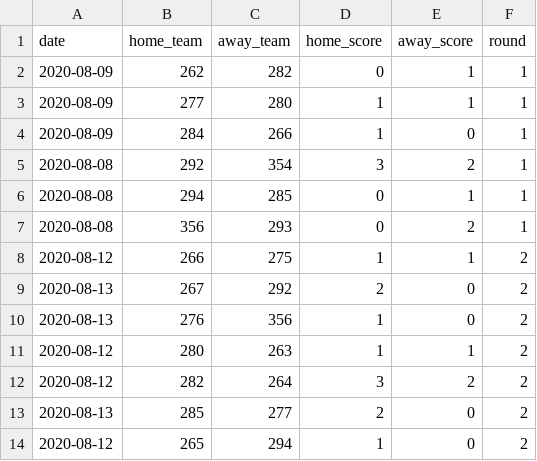
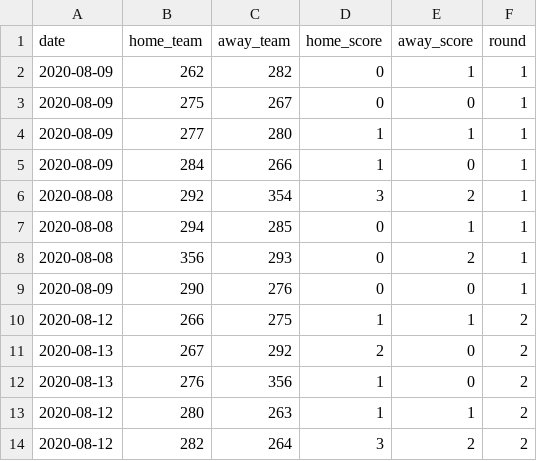
Before and after one commit to raphaelssampaio/caRtola, a CSV file: data/2020/2020_partidas.csv, drawn as a sheet; only a part is shown; the shorter side is filled out with more unchanged rows; the diff covers the shown part only; the diff names each change by its address in the sheet, - before the commit and + after, or states it on an @@ line.

```diff
--- a/data/2020/2020_partidas.csv
+++ b/data/2020/2020_partidas.csv
+row 3: 2020-08-09 | 275 | 267 | 0 | 0 | 1
+row 9: 2020-08-09 | 290 | 276 | 0 | 0 | 1
```
Also changed, not shown: 11 added rows and 16 edited cells elsewhere in this file.
